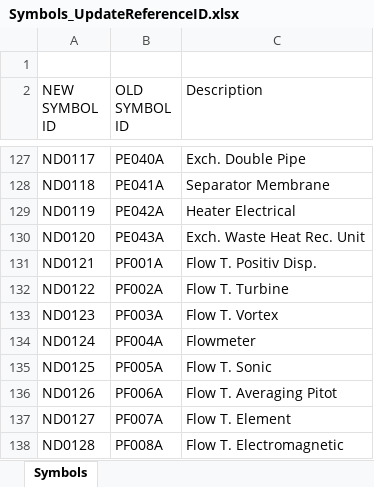
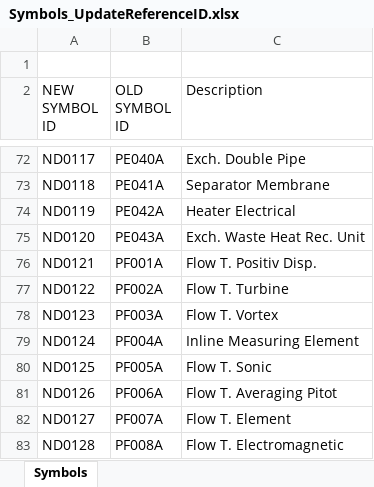
Before and after one commit to ToniaPedersen/DISCDEXPI, an Excel workbook: Symbols_UpdateReferenceID.xlsx, sheet Symbols, drawn as a sheet; only a part is shown, gaps mark what is left out; values as stored, in another font and other column widths than the file's, no cell formats; conditional formats not drawn; addresses are those after the commit; the diff covers the shown part only; the diff names each change by its address in the sheet, - before the commit and + after, or states it on an @@ line.

Commit message:
mod: mapping table without new symbols (already starting with 'ND')

```diff
--- a/Symbols_UpdateReferenceID.xlsx (sheet Symbols)
+++ b/Symbols_UpdateReferenceID.xlsx (sheet Symbols)
-C79 (Description): Flowmeter
+C79 (Description): Inline Measuring Element
```
Also changed, not shown: 80 removed rows and 11 edited cells elsewhere in this sheet, cell formats.
